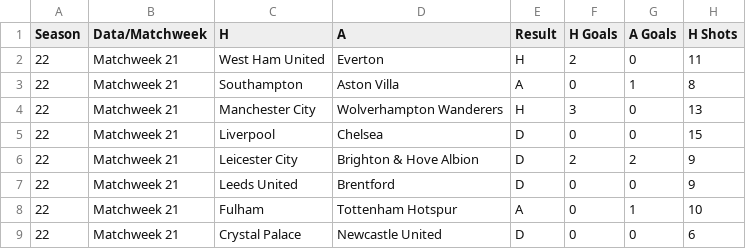
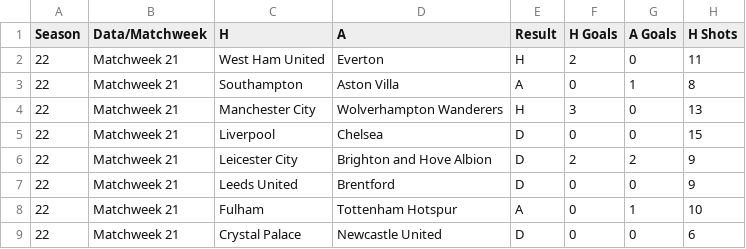
Before and after one commit to YuangFeng/SNS_groupwork, a CSV file: PremData - complete data.csv, drawn as a sheet; only a part is shown; the diff names each change by its address in the sheet, - before the commit and + after, or states it on an @@ line.

Commit message:
data processing

```diff
--- a/PremData - complete data.csv
+++ b/PremData - complete data.csv
-D6 (A): Brighton & Hove Albion
+D6 (A): Brighton and Hove Albion
```
Also changed, not shown: 1 other file.
